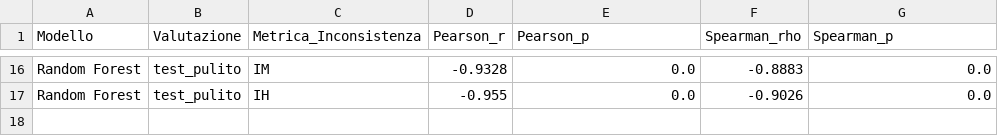
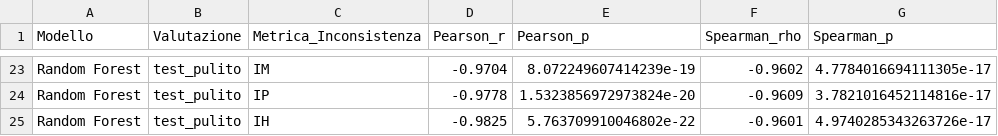
Before and after one commit to Segreeee/ProgettoTesi28-04, a CSV file: blocco1_correlazioni.csv, drawn as a sheet; only a part is shown, gaps mark what is left out; addresses are those after the commit; the diff covers the shown part only; the diff names each change by its address in the sheet, - before the commit and + after, or states it on an @@ line.

```diff
--- a/blocco1_correlazioni.csv
+++ b/blocco1_correlazioni.csv
-D23 (Pearson_r): -0.9328
+D23 (Pearson_r): -0.9704
-E23 (Pearson_p): 0.0
+E23 (Pearson_p): 8.072249607414239e-19
-F23 (Spearman_rho): -0.8883
+F23 (Spearman_rho): -0.9602
-G23 (Spearman_p): 0.0
+G23 (Spearman_p): 4.7784016694111305e-17
+row 24: Random Forest | test_pulito | IP | -0.9778 | 1.5323856972973824e-20 | -0.9609 | 3.7821016452114816e-17
-D25 (Pearson_r): -0.955
+D25 (Pearson_r): -0.9825
-E25 (Pearson_p): 0.0
+E25 (Pearson_p): 5.763709910046802e-22
-F25 (Spearman_rho): -0.9026
+F25 (Spearman_rho): -0.9601
-G25 (Spearman_p): 0.0
+G25 (Spearman_p): 4.9740285343263726e-17
```
Also changed, not shown: 7 added rows and 56 edited cells elsewhere in this file, blocco1_aggregato.csv, blocco2_risultati_raw.csv, 44 other files.
